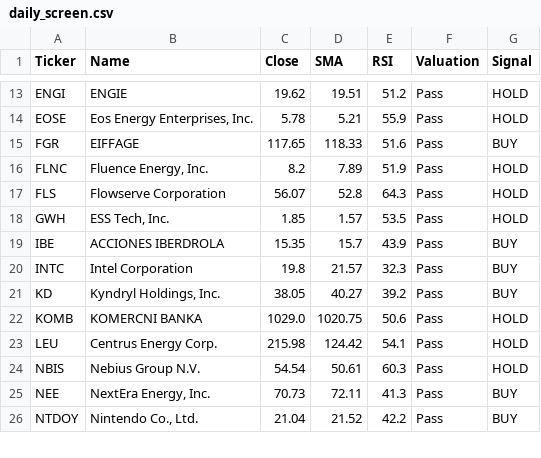
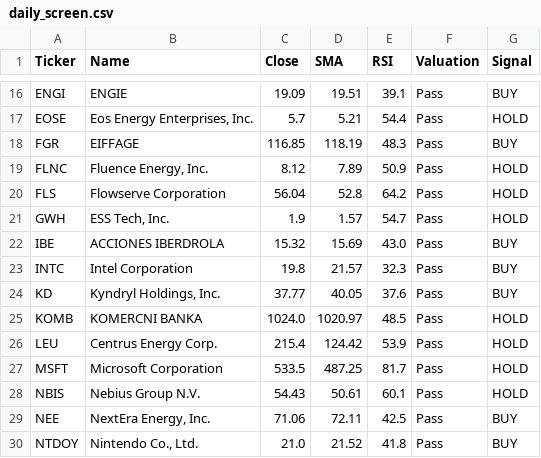
Before and after one commit to bstefco/momentumsector, a CSV file: docs/daily_screen.csv, drawn as a sheet; only a part is shown, gaps mark what is left out; addresses are those after the commit; the diff covers the shown part only; the diff names each change by its address in the sheet, - before the commit and + after, or states it on an @@ line.

```diff
--- a/docs/daily_screen.csv
+++ b/docs/daily_screen.csv
-C16 (Close): 19.62
+C16 (Close): 19.09
-E16 (RSI): 51.2
+E16 (RSI): 39.1
-G16 (Signal): HOLD
+G16 (Signal): BUY
-C17 (Close): 5.78
+C17 (Close): 5.7
-E17 (RSI): 55.9
+E17 (RSI): 54.4
-C18 (Close): 117.65
+C18 (Close): 116.85
-D18 (SMA): 118.33
+D18 (SMA): 118.19
-E18 (RSI): 51.6
+E18 (RSI): 48.3
-C19 (Close): 8.2
+C19 (Close): 8.12
-E19 (RSI): 51.9
+E19 (RSI): 50.9
-C20 (Close): 56.07
+C20 (Close): 56.04
-E20 (RSI): 64.3
+E20 (RSI): 64.2
-C21 (Close): 1.85
+C21 (Close): 1.9
-E21 (RSI): 53.5
+E21 (RSI): 54.7
-C22 (Close): 15.35
+C22 (Close): 15.32
-D22 (SMA): 15.7
+D22 (SMA): 15.69
-E22 (RSI): 43.9
+E22 (RSI): 43.0
-C24 (Close): 38.05
+C24 (Close): 37.77
-D24 (SMA): 40.27
+D24 (SMA): 40.05
-E24 (RSI): 39.2
+E24 (RSI): 37.6
-C25 (Close): 1029.0
+C25 (Close): 1024.0
-D25 (SMA): 1020.75
+D25 (SMA): 1020.97
-E25 (RSI): 50.6
+E25 (RSI): 48.5
-C26 (Close): 215.98
+C26 (Close): 215.4
-E26 (RSI): 54.1
+E26 (RSI): 53.9
+row 27: MSFT | Microsoft Corporation | 533.5 | 487.25 | 81.7 | Pass | HOLD
-C28 (Close): 54.54
+C28 (Close): 54.43
-E28 (RSI): 60.3
+E28 (RSI): 60.1
-C29 (Close): 70.73
+C29 (Close): 71.06
-E29 (RSI): 41.3
+E29 (RSI): 42.5
-C30 (Close): 21.04
+C30 (Close): 21.0
-E30 (RSI): 42.2
+E30 (RSI): 41.8
```
Also changed, not shown: 5 added rows and 62 edited cells elsewhere in this file, 2 other files.
